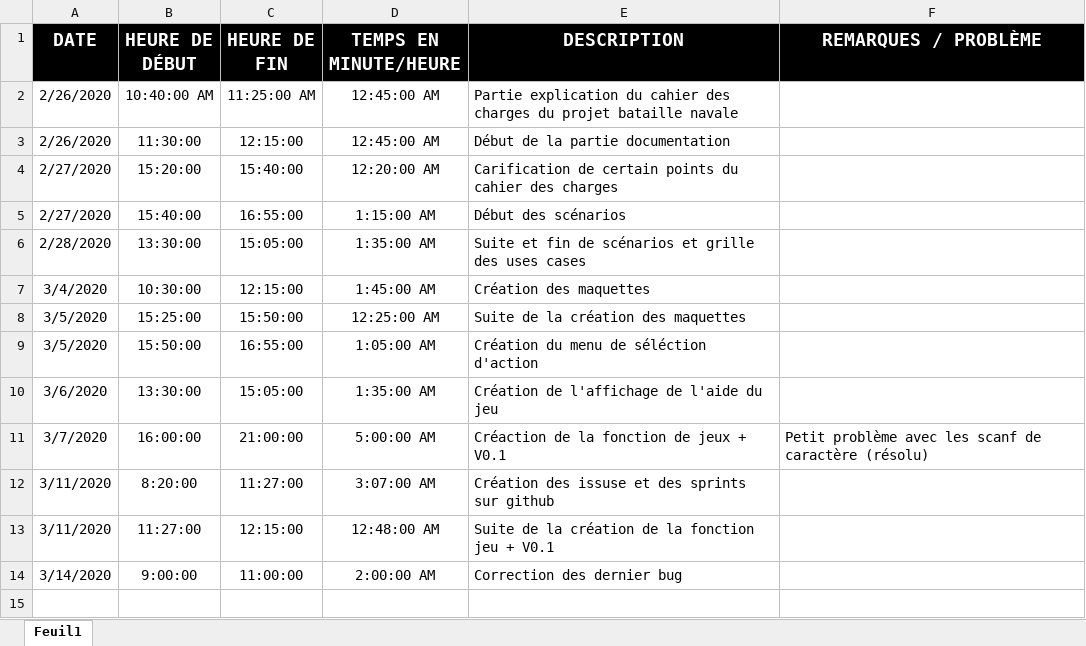
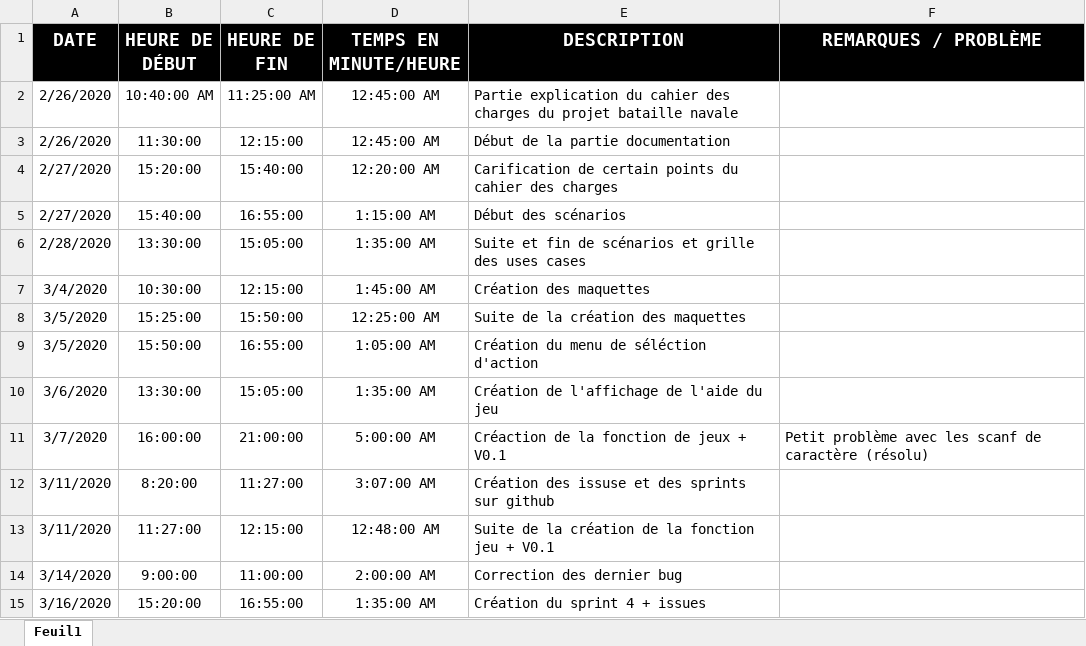
Before and after one commit to AntoineRoulinCPNV/BatailleNavale, an Excel workbook: Documentation/Journal de travail/Journal_de_travaille_Antoine-Roulin.xlsx, sheet Feuil1, drawn as a sheet; values as stored, in another font and other column widths than the file's, no borders; the diff names each change by its address in the sheet, - before the commit and + after, or states it on an @@ line.

Commit message:
MAJ journal de travail

```diff
--- a/Documentation/Journal de travail/Journal_de_travaille_Antoine-Roulin.xlsx (sheet Feuil1)
+++ b/Documentation/Journal de travail/Journal_de_travaille_Antoine-Roulin.xlsx (sheet Feuil1)
+row 15: 3/16/2020 | 15:20:00 | 16:55:00 | 1:35:00 AM | Création du sprint 4 + issues
```
